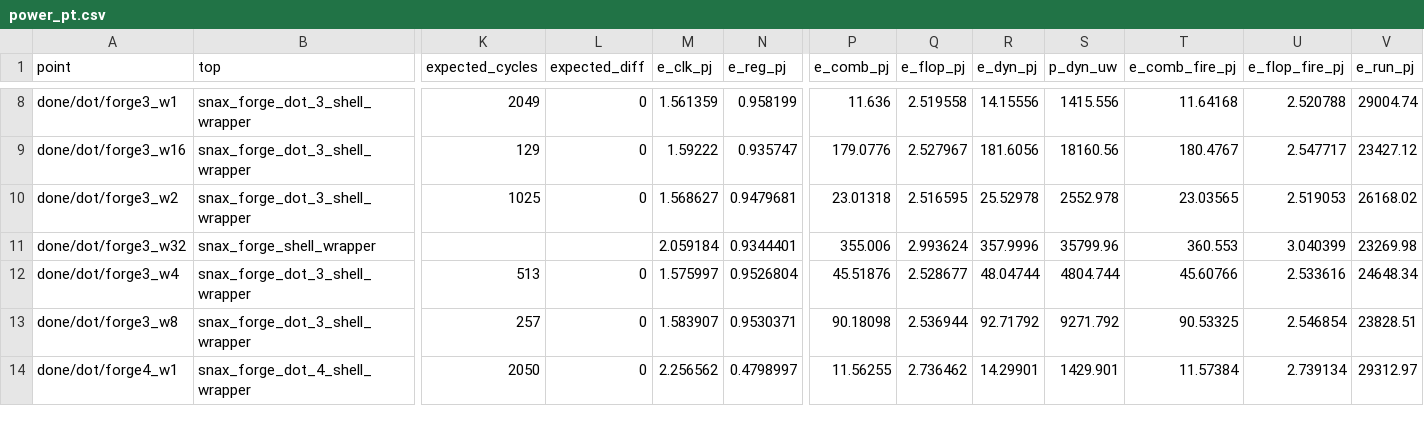
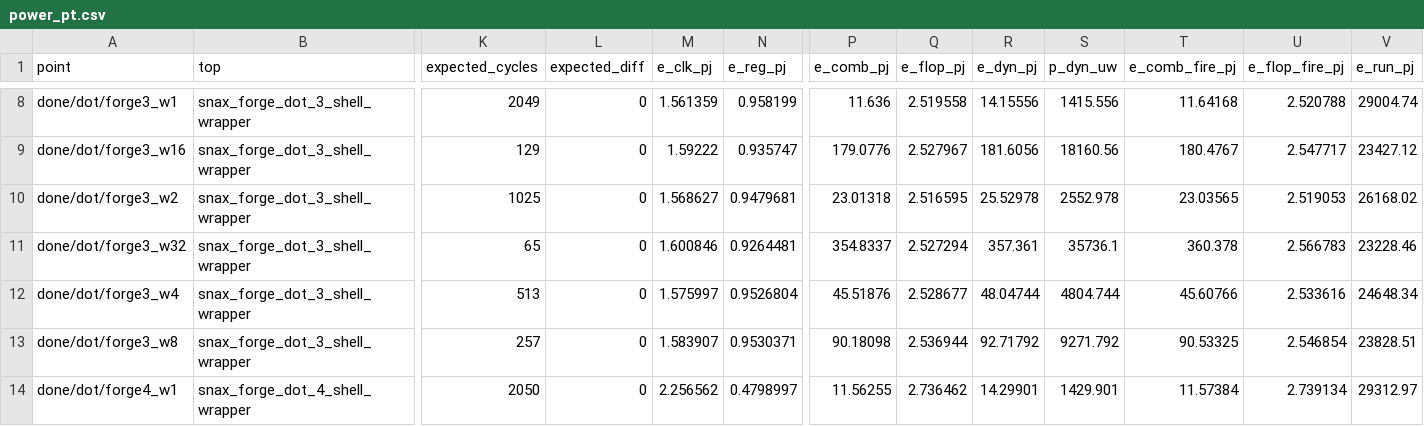
Before and after one commit to KULeuven-MICAS/snax-forge-experiments, a CSV file: results/forge/nangate45/power_pt.csv, drawn as a sheet; only a part is shown, gaps mark what is left out; the diff covers the shown part only; the diff names each change by its address in the sheet, - before the commit and + after, or states it on an @@ line.

```diff
--- a/results/forge/nangate45/power_pt.csv
+++ b/results/forge/nangate45/power_pt.csv
-B11 (top): snax_forge_shell_wrapper
+B11 (top): snax_forge_dot_3_shell_wrapper
-K11 (expected_cycles): (empty)
+K11 (expected_cycles): 65
-L11 (expected_diff): (empty)
+L11 (expected_diff): 0
-M11 (e_clk_pj): 2.059184
+M11 (e_clk_pj): 1.600846
-N11 (e_reg_pj): 0.9344401
+N11 (e_reg_pj): 0.9264481
-P11 (e_comb_pj): 355.006
+P11 (e_comb_pj): 354.8337
-Q11 (e_flop_pj): 2.993624
+Q11 (e_flop_pj): 2.527294
-R11 (e_dyn_pj): 357.9996
+R11 (e_dyn_pj): 357.361
-S11 (p_dyn_uw): 35799.96
+S11 (p_dyn_uw): 35736.1
-T11 (e_comb_fire_pj): 360.553
+T11 (e_comb_fire_pj): 360.378
-U11 (e_flop_fire_pj): 3.040399
+U11 (e_flop_fire_pj): 2.566783
-V11 (e_run_pj): 23269.98
+V11 (e_run_pj): 23228.46
```
Also changed, not shown: 5 edited cells elsewhere in this file, results/cluster/nangate45/synth_dc.csv, results/forge/nangate45/power_pt_modules.csv, 35 other files.
